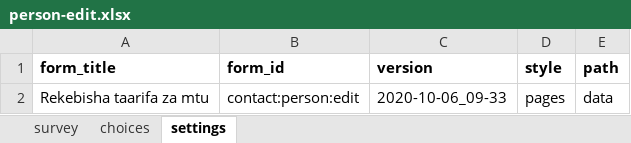
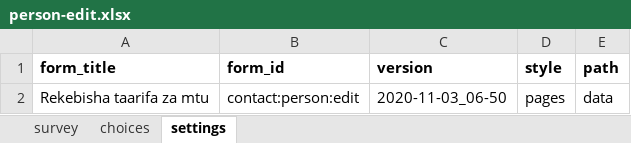
Before and after one commit to sookwalinga/cht-core, an Excel workbook: forms/contact/person-edit.xlsx, sheet settings, drawn as a sheet; values as stored, in another font and other column widths than the file's, no borders; charts and pictures not drawn; the diff names each change by its address in the sheet, - before the commit and + after, or states it on an @@ line.

```diff
--- a/forms/contact/person-edit.xlsx (sheet settings)
+++ b/forms/contact/person-edit.xlsx (sheet settings)
-C2 (version): 2020-10-06_09-33
+C2 (version): 2020-11-03_06-50
```
Also changed, not shown: sheet survey, 1 other file.
